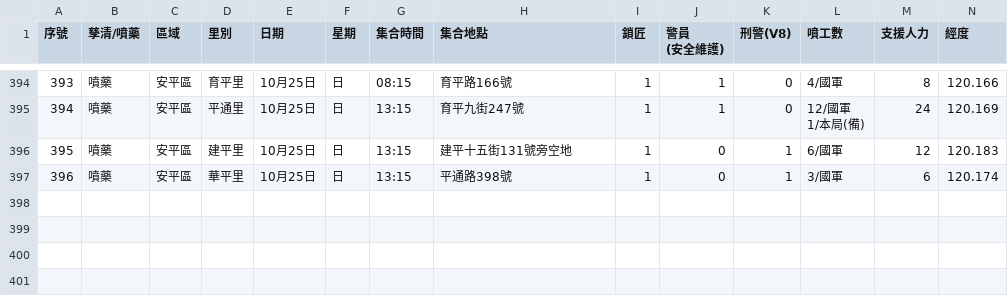
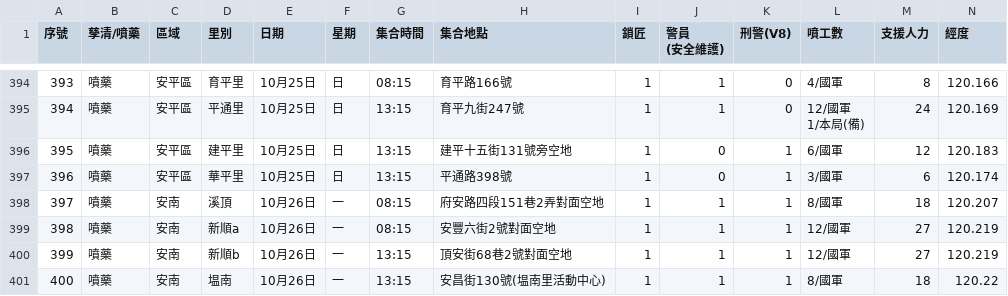
Before and after one commit to kiang/TainanDengueMap, a CSV file: chemical/raw/201510.csv, drawn as a sheet; only a part is shown, gaps mark what is left out; rows hold the shown columns only; the diff names each change by its address in the sheet, - before the commit and + after, or states it on an @@ line.

```diff
--- a/chemical/raw/201510.csv
+++ b/chemical/raw/201510.csv
+row 398: 397 | 噴藥 | 安南 | 溪頂 | 10月26日 | 一 | 08:15 | 府安路四段151巷2弄對面空地 | 1 | 1 | 1 | 8/國軍 | 18 | 120.207
+row 399: 398 | 噴藥 | 安南 | 新順a | 10月26日 | 一 | 08:15 | 安豐六街2號對面空地 | 1 | 1 | 1 | 12/國軍 | 27 | 120.219
+row 400: 399 | 噴藥 | 安南 | 新順b | 10月26日 | 一 | 13:15 | 頂安街68巷2號對面空地 | 1 | 1 | 1 | 12/國軍 | 27 | 120.219
+row 401: 400 | 噴藥 | 安南 | 塭南 | 10月26日 | 一 | 13:15 | 安昌街130號(塭南里活動中心) | 1 | 1 | 1 | 8/國軍 | 18 | 120.22
```
Also changed, not shown: cdc/cunli_rate.csv, 5 other files.
